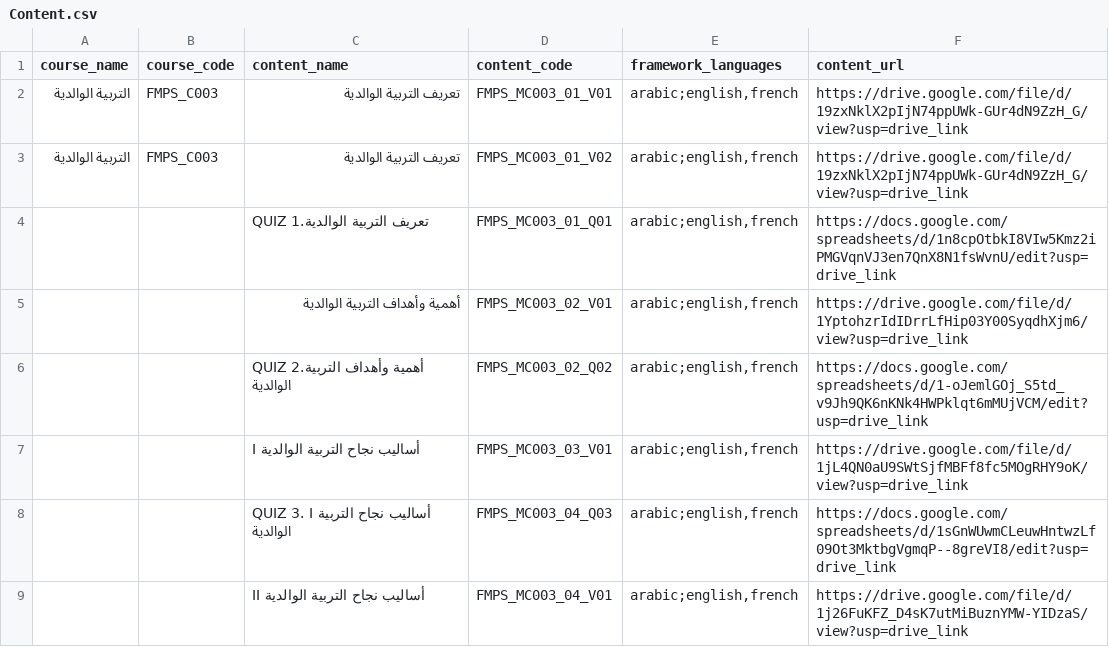
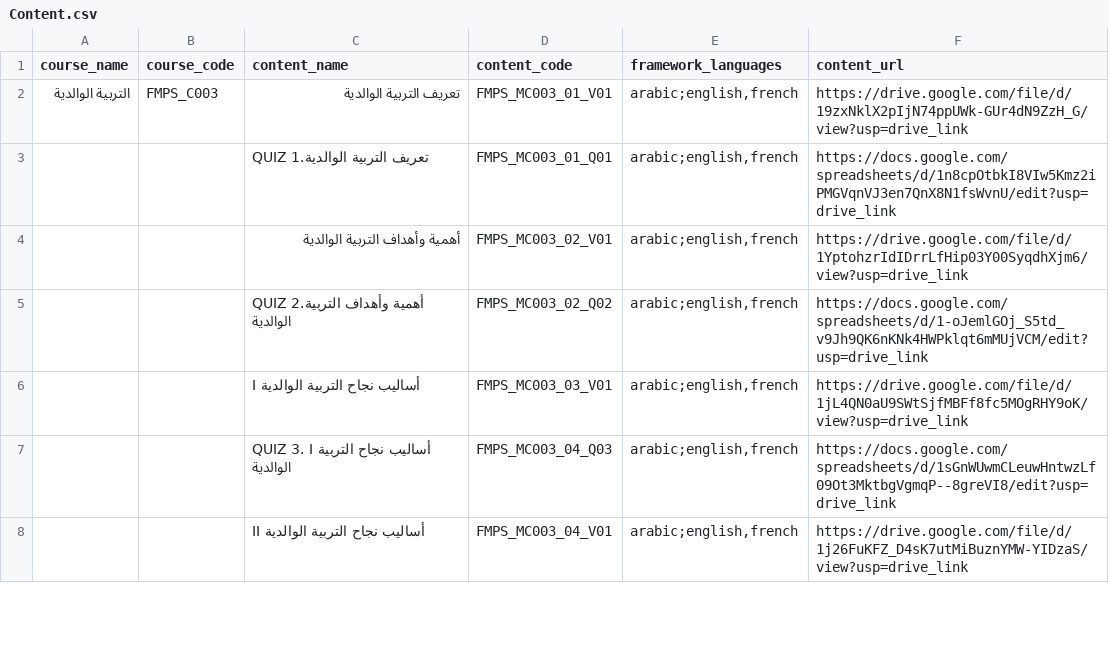
Before and after one commit to sanketika-labs/ad-hoc-scripts, a CSV file: Protean/course_creation/csv/Content.csv, drawn as a sheet; only a part is shown; the diff names each change by its address in the sheet, - before the commit and + after, or states it on an @@ line.

```diff
--- a/Protean/course_creation/csv/Content.csv
+++ b/Protean/course_creation/csv/Content.csv
-row 3: التربية الوالدية | FMPS_C003 | تعريف التربية الوالدية | FMPS_MC003_01_V02 | arabic;english,french | https://drive.google.com/file/d/19zxNklX2pIjN74ppUWk-GUr4dN9ZzH_G/view?usp=drive_link
```
Also changed, not shown: Protean/course_creation/csv/content_with_doid.csv, 8 other files.
